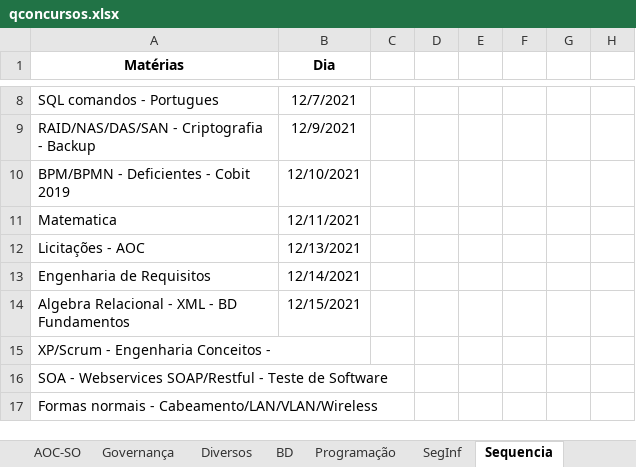
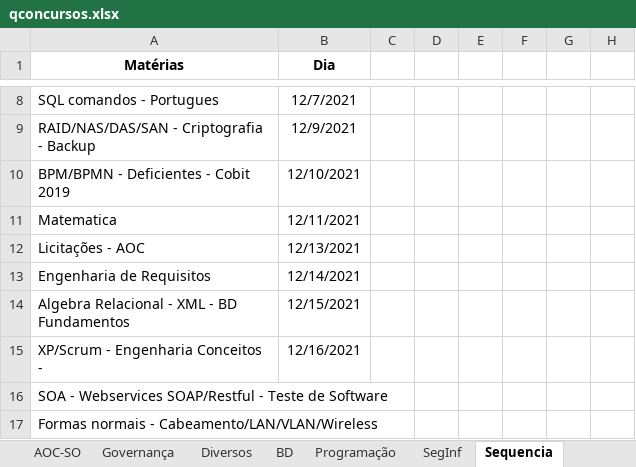
Before and after one commit to willhc1984/estudos, an Excel workbook: qconcursos.xlsx, sheet Sequencia, drawn as a sheet; only a part is shown, gaps mark what is left out; values as stored, in another font and other column widths than the file's, no borders; the diff names each change by its address in the sheet, - before the commit and + after, or states it on an @@ line.

```diff
--- a/qconcursos.xlsx (sheet Sequencia)
+++ b/qconcursos.xlsx (sheet Sequencia)
-B15 (Dia): (empty)
+B15 (Dia): 12/16/2021
```
Also changed, not shown: sheet Engenharia, 3 other files.
